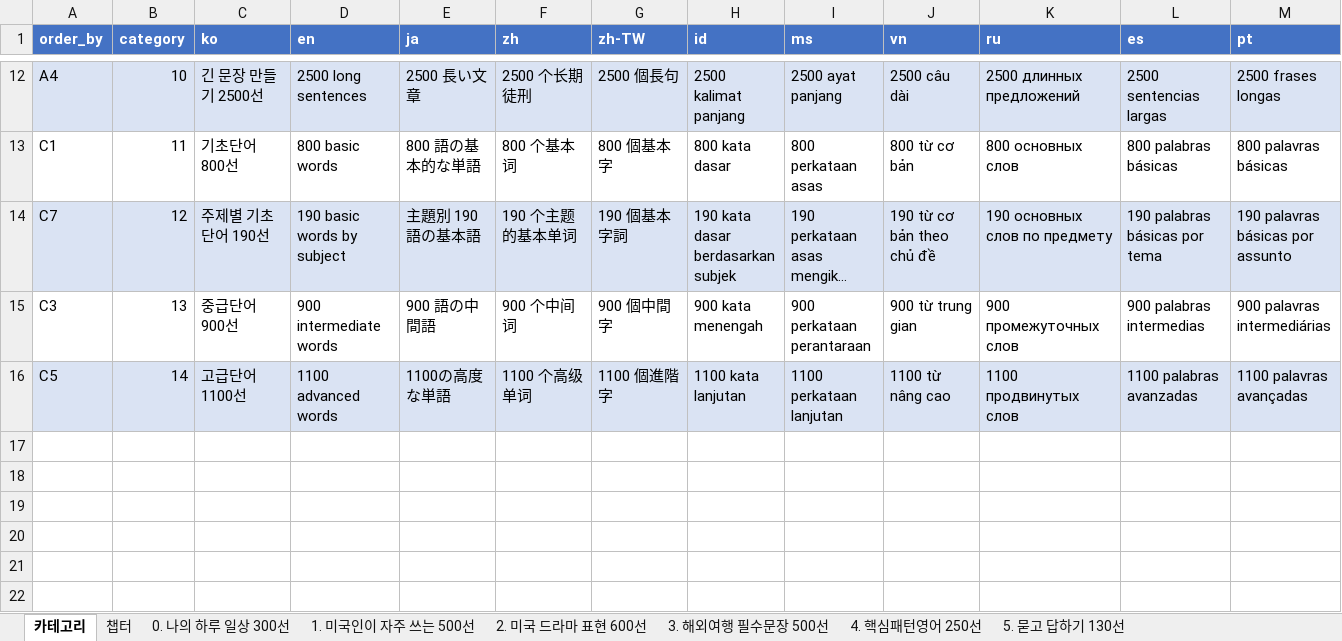
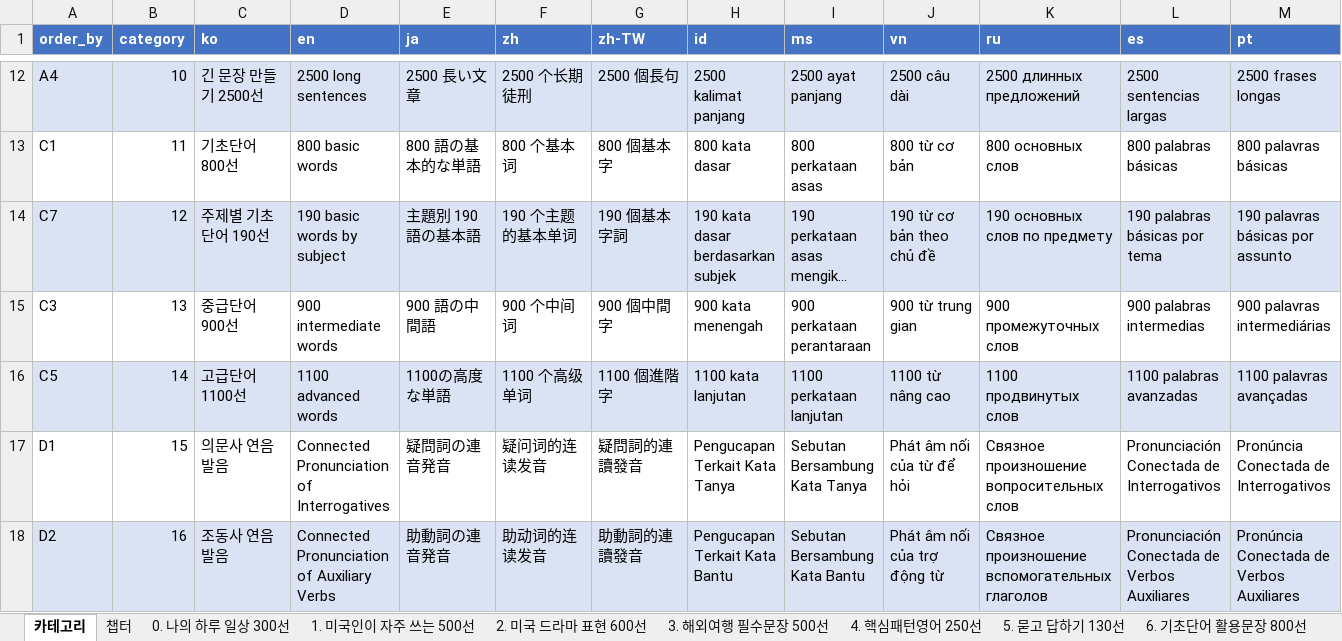
Before and after one commit to rhfo0509/englishLearningApp, an Excel workbook: back/src/assets/db.xlsx, sheet 카테고리, drawn as a sheet; only a part is shown, gaps mark what is left out; long unchanged cells end in …; values as stored, in another font and other column widths than the file's, no borders; the diff names each change by its address in the sheet, - before the commit and + after, or states it on an @@ line.

Commit message:
feat: Pronunciation 화면 구현

```diff
--- a/back/src/assets/db.xlsx (sheet 카테고리)
+++ b/back/src/assets/db.xlsx (sheet 카테고리)
+sheet tab: 6. 기초단어 활용문장 800선
+row 17: D1 | 15 | 의문사 연음 발음 | Connected Pronunciation of Interrogatives | 疑問詞の連音発音 | 疑问词的连读发音 | 疑問詞的連讀發音 | Pengucapan Terkait Kata Tanya | Sebutan Bersambung Kata Tanya | Phát âm nối của từ để hỏi | Связное произношение вопросительных слов | Pronunciación Conectada de Interrogativos | Pronúncia Conectada de Interrogativos
+row 18: D2 | 16 | 조동사 연음 발음 | Connected Pronunciation of Auxiliary Verbs | 助動詞の連音発音 | 助动词的连读发音 | 助動詞的連讀發音 | Pengucapan Terkait Kata Bantu | Sebutan Bersambung Kata Bantu | Phát âm nối của trợ động từ | Связное произношение вспомогательных глаголов | Pronunciación Conectada de Verbos Auxiliares | Pronúncia Conectada de Verbos Auxiliares
```
Also changed, not shown: sheet 챕터, other sheet tabs, 8 other files.
